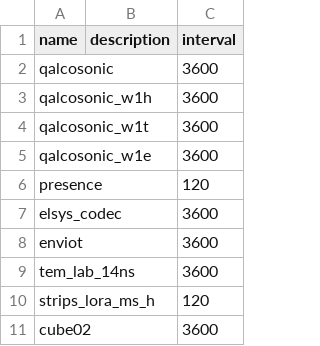
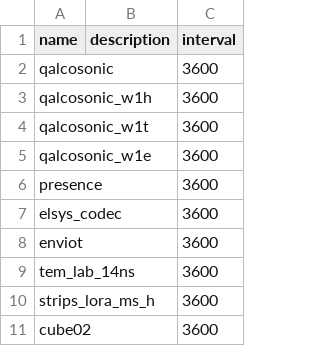
Before and after one commit to diwise/iot-device-mgmt, a CSV file: assets/config/data/10.sensorType.csv, drawn as a sheet.

```diff
--- a/assets/config/data/10.sensorType.csv
+++ b/assets/config/data/10.sensorType.csv
@@ -5,3 +5,3 @@ qalcosonic_w1t;;3600
 qalcosonic_w1e;;3600
-presence;;120
+presence;;3600
 elsys_codec;;3600
@@ -9,3 +9,3 @@ enviot;;3600
 tem_lab_14ns;;3600
-strips_lora_ms_h;;120
+strips_lora_ms_h;;3600
 cube02;;3600
```
Also changed, not shown: 1 other file.
